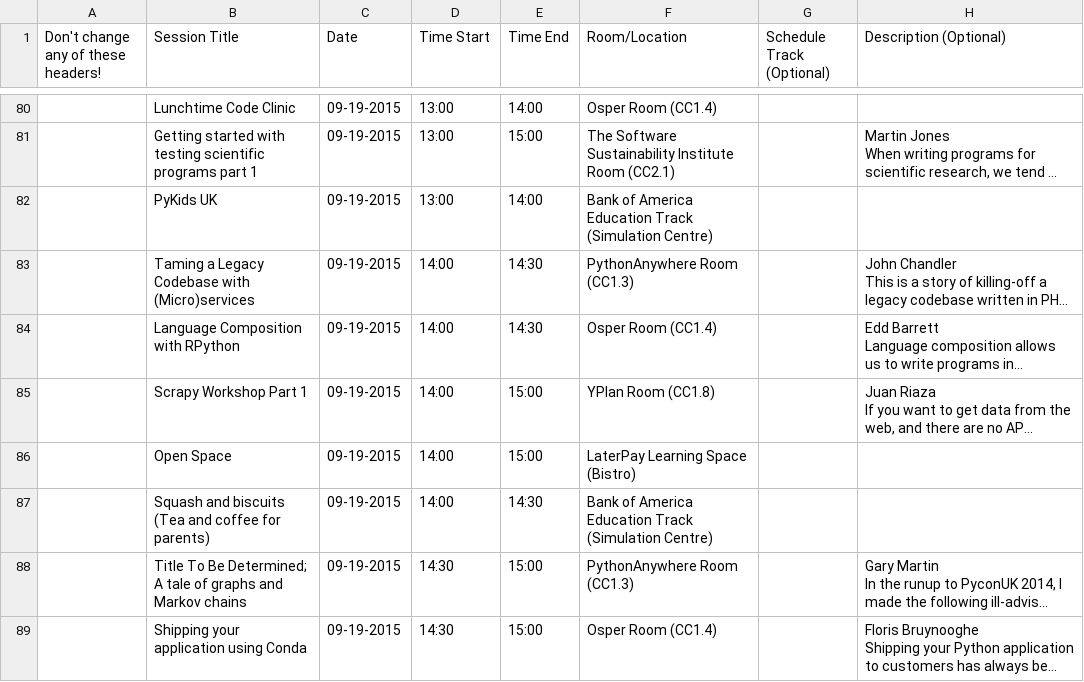
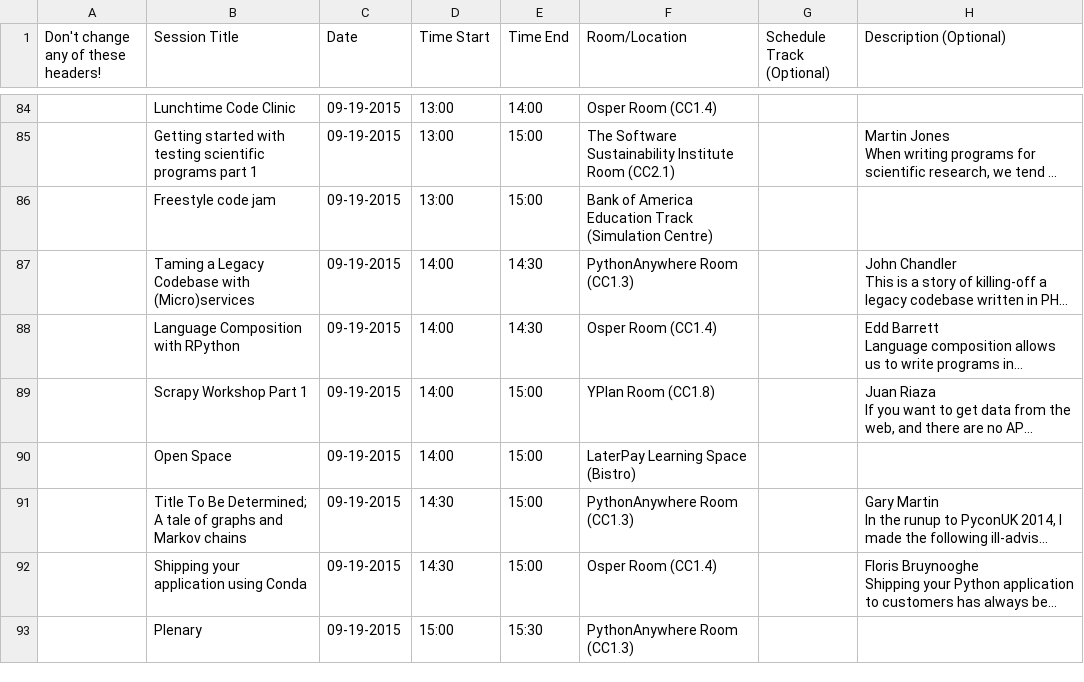
Before and after one commit to PyconUK/2015.pyconuk.org, a CSV file: schedule/csv/schedule.csv, drawn as a sheet; only a part is shown, gaps mark what is left out; the shorter side is filled out with more unchanged rows; long unchanged cells end in …; removed rows and columns are numbered as before the commit, all else as after; the diff covers the shown part only; the diff names each change by its address in the sheet, - before the commit and + after, or states it on an @@ line.

```diff
--- a/schedule/csv/schedule.csv
+++ b/schedule/csv/schedule.csv
-B86 (Session Title): PyKids UK
+B86 (Session Title): Freestyle code jam
-E86 (Time End): 14:00
+E86 (Time End): 15:00
-row 87:  | Squash and biscuits (Tea and coffee for parents) | 09-19-2015 | 14:00 | 14:30 | Bank of America Education Track (Simulation Centre)
```
Also changed, not shown: 9 added rows, 5 removed rows and 8 edited cells elsewhere in this file, 2 other files.
